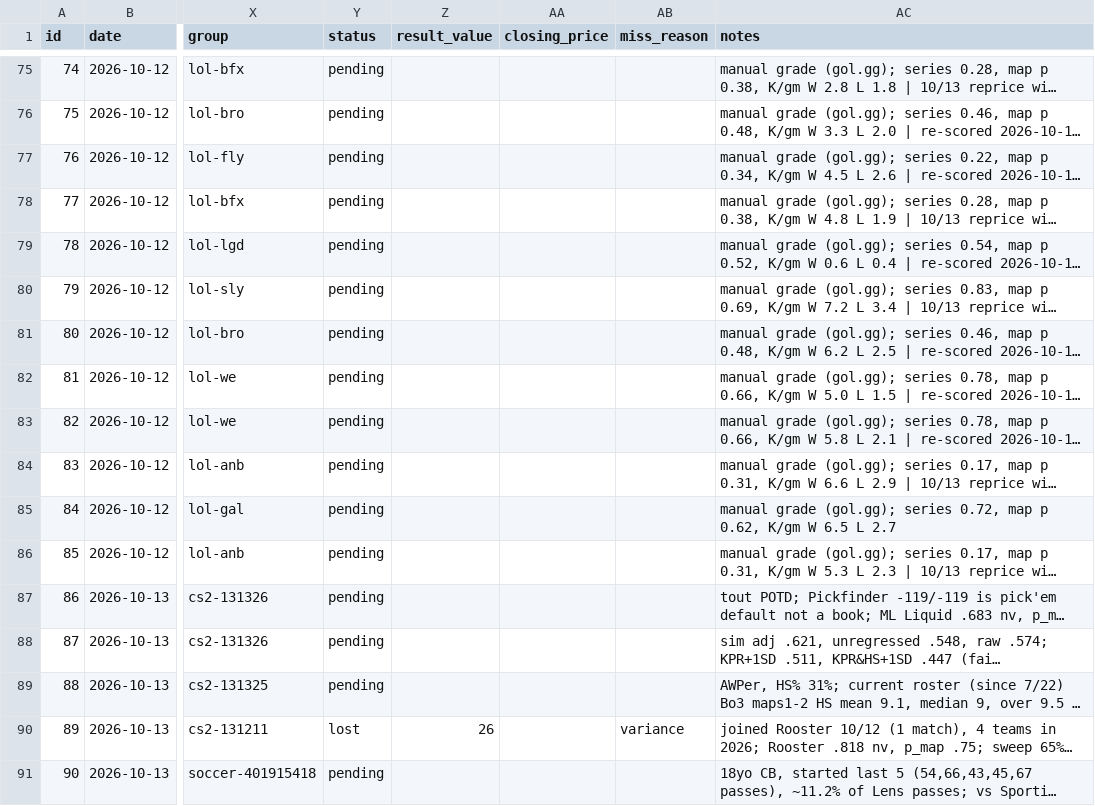
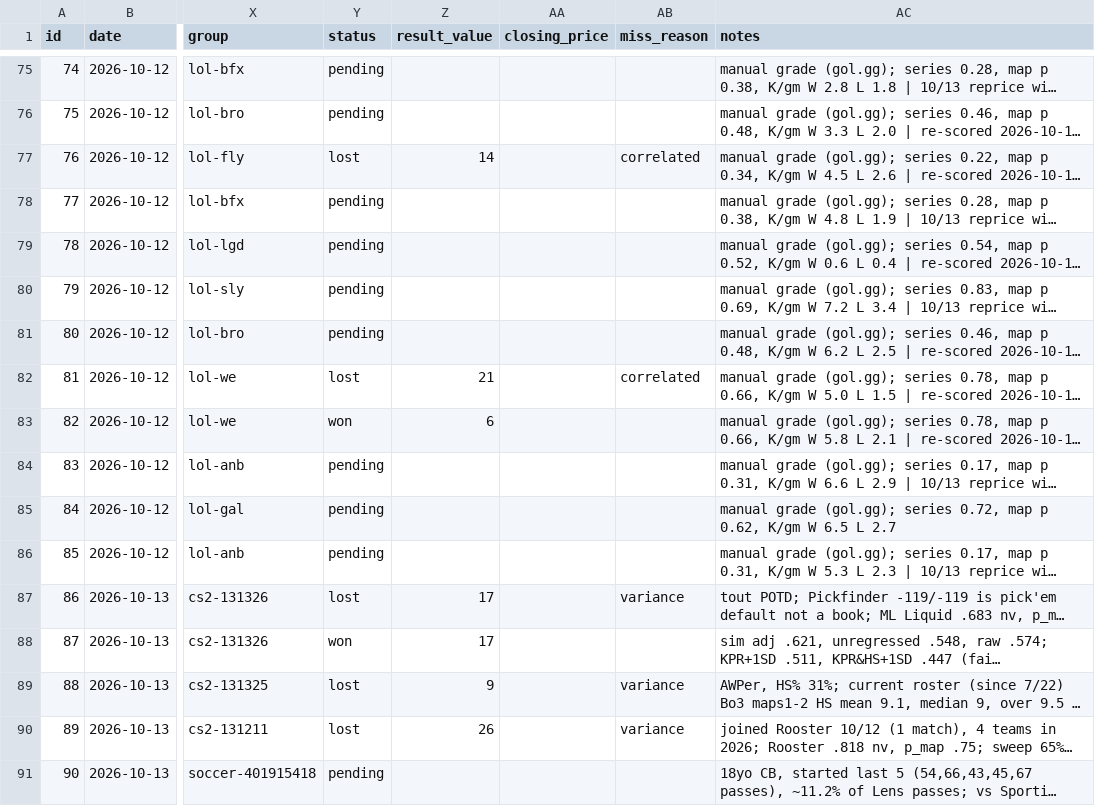
Before and after one commit to ericc112/test, a CSV file: betting/data/bets.csv, drawn as a sheet; only a part is shown, gaps mark what is left out; long unchanged cells end in …; the diff covers the shown part only; the diff names each change by its address in the sheet, - before the commit and + after, or states it on an @@ line.

```diff
--- a/betting/data/bets.csv
+++ b/betting/data/bets.csv
-Y77 (status): pending
+Y77 (status): lost
-Z77 (result_value): (empty)
+Z77 (result_value): 14
-AB77 (miss_reason): (empty)
+AB77 (miss_reason): correlated
-Y82 (status): pending
+Y82 (status): lost
-Z82 (result_value): (empty)
+Z82 (result_value): 21
-AB82 (miss_reason): (empty)
+AB82 (miss_reason): correlated
-Y83 (status): pending
+Y83 (status): won
-Z83 (result_value): (empty)
+Z83 (result_value): 6
-Y87 (status): pending
+Y87 (status): lost
-Z87:Z88 (result_value): (empty)
+Z87:Z88 (result_value): 17
-AB87 (miss_reason): (empty)
+AB87 (miss_reason): variance
-Y88 (status): pending
+Y88 (status): won
-Y89 (status): pending
+Y89 (status): lost
-Z89 (result_value): (empty)
+Z89 (result_value): 9
-AB89 (miss_reason): (empty)
+AB89 (miss_reason): variance
```
Also changed, not shown: 135 edited cells elsewhere in this file, 10 other files.
